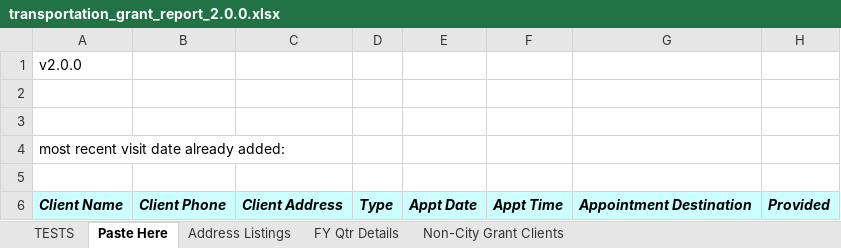
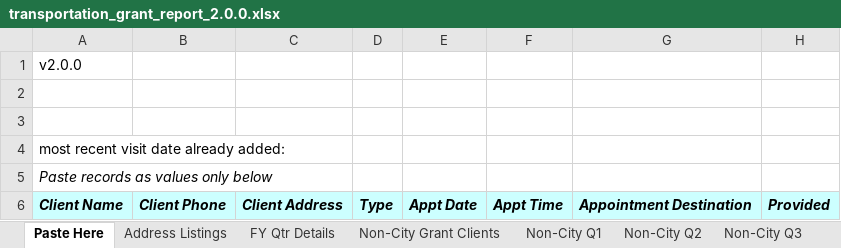
Before and after one commit to Gaithersburg-HELP/transportation_grant_report, an Excel workbook: transportation_grant_report_2.0.0.xlsx, sheet Paste Here, drawn as a sheet; only a part is shown; values as stored, in another font and other column widths than the file's, no borders; charts and pictures not drawn; the diff names each change by its address in the sheet, - before the commit and + after, or states it on an @@ line.

```diff
--- a/transportation_grant_report_2.0.0.xlsx (sheet Paste Here)
+++ b/transportation_grant_report_2.0.0.xlsx (sheet Paste Here)
@@ sheet tab hidden: TESTS @@
+sheet tab: Non-City Q1
+sheet tab: Non-City Q2
+sheet tab: Non-City Q3
-A5: (empty)
+A5: Paste records as values only below
```
Also changed, not shown: sheet Non-City Grant Clients, other sheet tabs, formulas that keep their value, charts or pictures.
